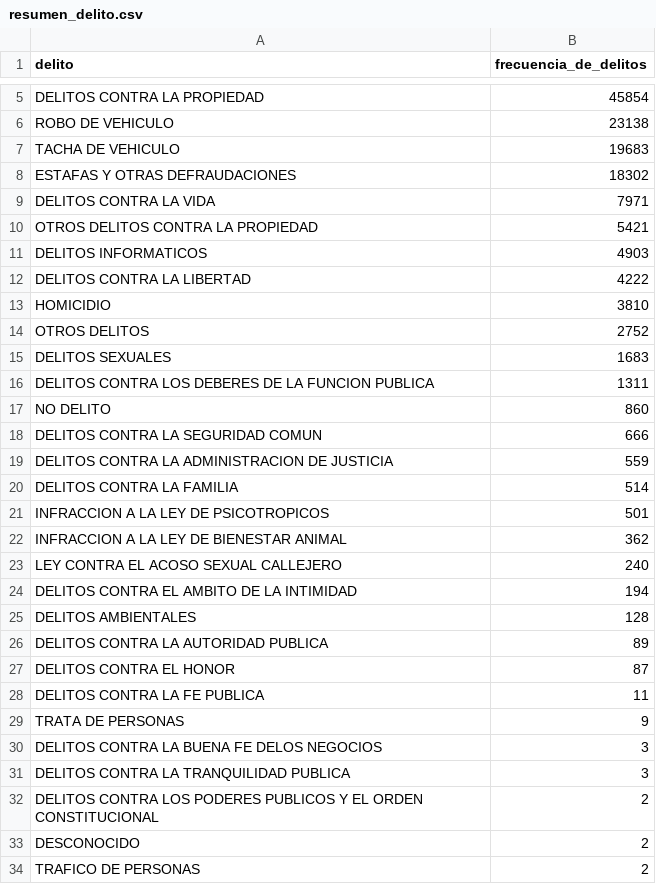
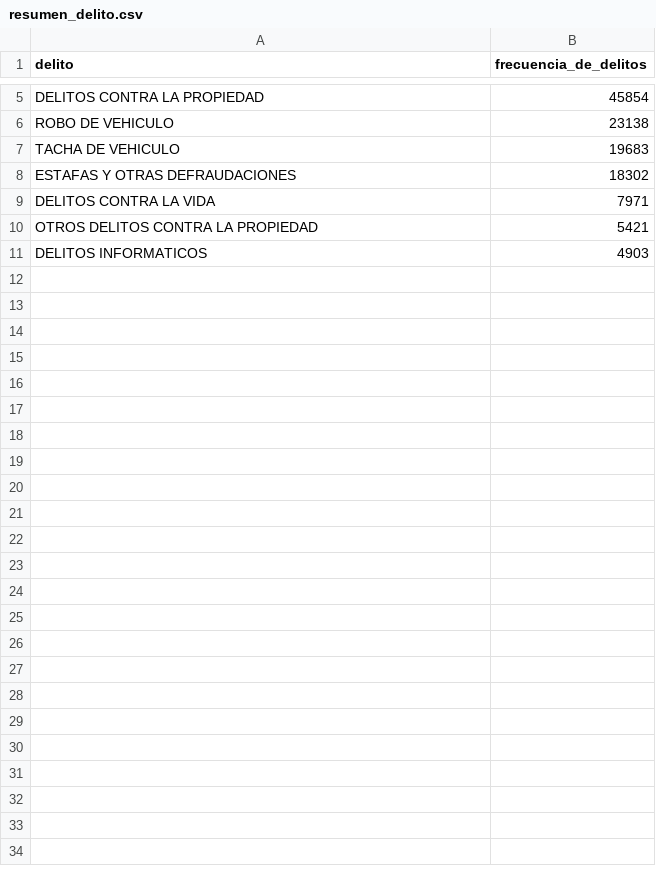
Before and after one commit to sebas-miranda/proyecto_grupal_ca0204, a CSV file: data/processed/resumen_delito.csv, drawn as a sheet; only a part is shown, gaps mark what is left out.

Commit message:
fix: acorte las tablas de frecuencia con mas de diez filas

```diff
--- a/data/processed/resumen_delito.csv
+++ b/data/processed/resumen_delito.csv
@@ -11,24 +11 @@ OTROS DELITOS CONTRA LA PROPIEDAD,5421
 DELITOS INFORMATICOS,4903
-DELITOS CONTRA LA LIBERTAD,4222
-HOMICIDIO,3810
-OTROS DELITOS,2752
-DELITOS SEXUALES,1683
-DELITOS CONTRA LOS DEBERES DE LA FUNCION PUBLICA,1311
-NO DELITO,860
-DELITOS CONTRA LA SEGURIDAD COMUN,666
-DELITOS CONTRA LA ADMINISTRACION DE JUSTICIA,559
-DELITOS CONTRA LA FAMILIA,514
-INFRACCION A LA LEY DE PSICOTROPICOS,501
-INFRACCION A LA LEY DE BIENESTAR ANIMAL,362
-LEY CONTRA EL ACOSO SEXUAL CALLEJERO,240
-DELITOS CONTRA EL AMBITO DE LA INTIMIDAD,194
-DELITOS AMBIENTALES,128
-DELITOS CONTRA LA AUTORIDAD PUBLICA,89
-DELITOS CONTRA EL HONOR,87
-DELITOS CONTRA LA FE PUBLICA,11
-TRATA DE PERSONAS,9
-DELITOS CONTRA LA BUENA FE DELOS NEGOCIOS,3
-DELITOS CONTRA LA TRANQUILIDAD PUBLICA,3
-DELITOS CONTRA LOS PODERES PUBLICOS Y EL ORDEN CONSTITUCIONAL,2
-DESCONOCIDO,2
-TRAFICO DE PERSONAS,2
```
Also changed, not shown: 8 other files.
